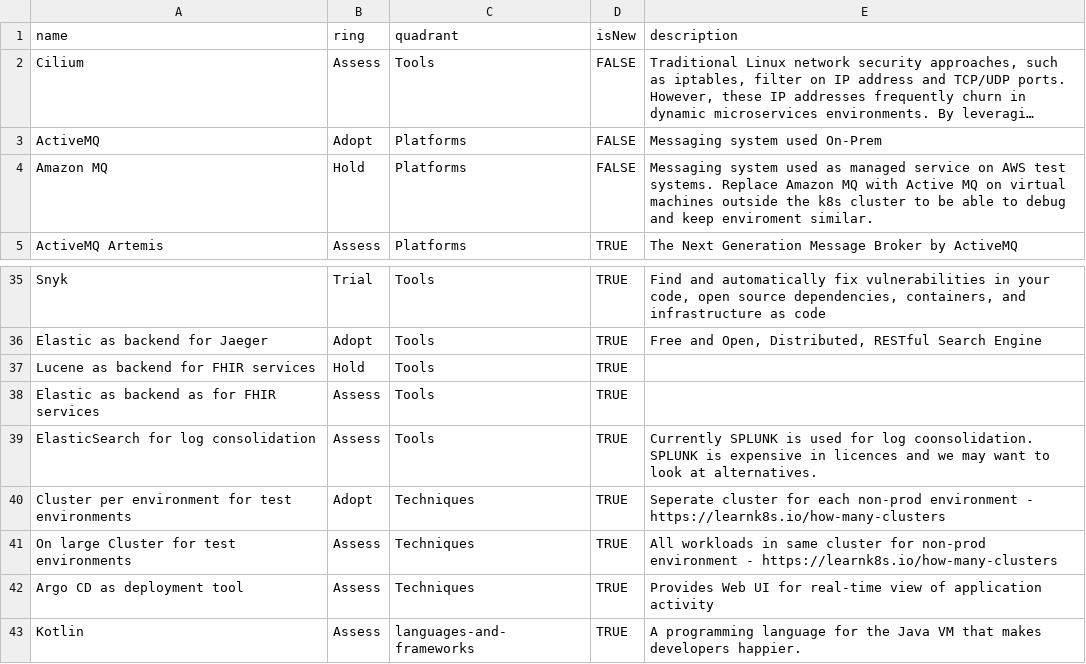
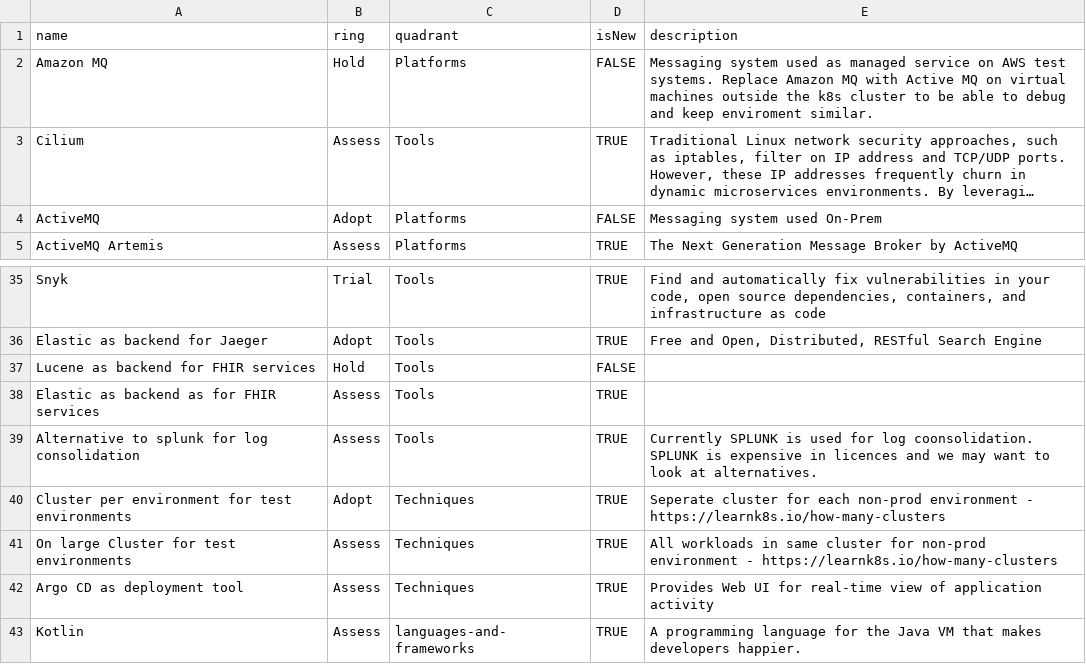
Before and after one commit to John-systematic/fut-techradar, a CSV file: FUT_Technology_Radar.csv, drawn as a sheet; only a part is shown, gaps mark what is left out; long unchanged cells end in …; addresses are those after the commit; the diff names each change by its address in the sheet, - before the commit and + after, or states it on an @@ line.

Commit message:
Update FUT_Technology_Radar.csv

```diff
--- a/FUT_Technology_Radar.csv
+++ b/FUT_Technology_Radar.csv
@@ row 4 moved to row 2: Amazon MQ @@
-D3 (isNew): FALSE
+D3 (isNew): TRUE
-D37 (isNew): TRUE
+D37 (isNew): FALSE
-A39 (name): ElasticSearch for log consolidation
+A39 (name): Alternative to splunk for log consolidation
```
